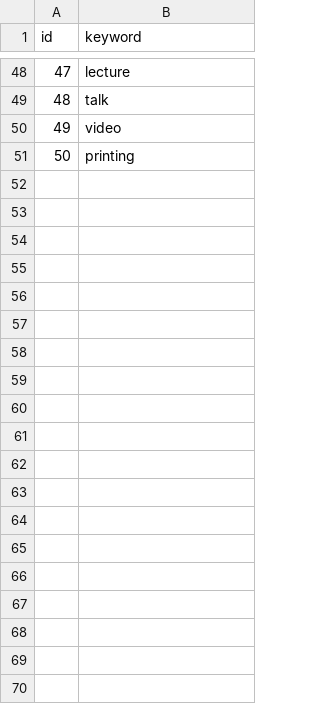
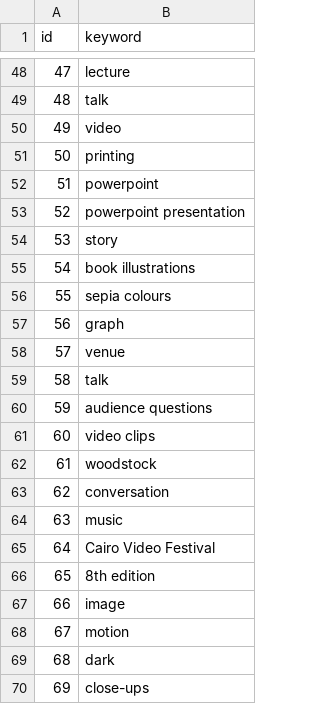
Before and after one commit to MedrarTV/Vivi, a CSV file: flask_input_app/dictionaries/keywords.csv, drawn as a sheet; only a part is shown, gaps mark what is left out; the diff covers the shown part only.

```diff
--- a/flask_input_app/dictionaries/keywords.csv
+++ b/flask_input_app/dictionaries/keywords.csv
@@ -51 +51,20 @@ id,keyword
 50,printing
+51,powerpoint
+52,powerpoint presentation
+53,story
+54,book illustrations
+55,sepia colours
+56,graph
+57,venue
+58,talk
+59,audience questions
+60,video clips
+61,woodstock
+62,conversation
+63,music
+64,Cairo Video Festival
+65,8th edition
+66,image
+67,motion
+68,dark
+69,close-ups
```
Also changed, not shown: 44 added rows elsewhere in this file, flask_input_app/dictionaries/categories.csv, flask_input_app/dictionaries/people.csv, 4 other files.
